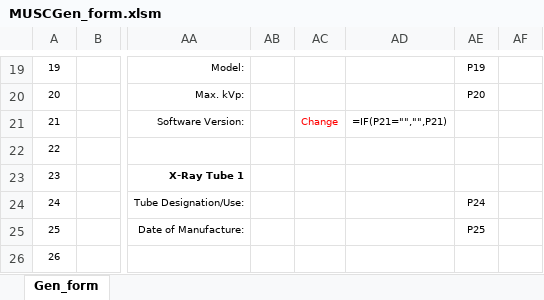
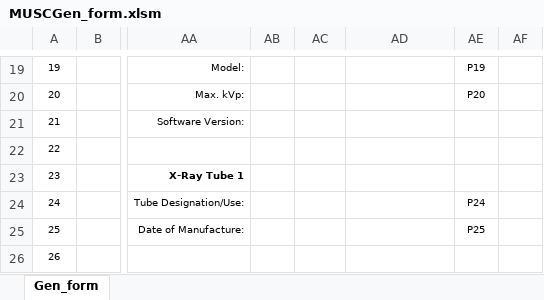
Before and after one commit to imabug/EquipTestingSpreadsheets, an Excel workbook: MUSCGen_form.xlsm, sheet Gen_form, drawn as a sheet; only a part is shown, gaps mark what is left out; values as stored, in another font and other column widths than the file's, no borders; charts and pictures and conditional formats not drawn; the diff names each change by its address in the sheet, - before the commit and + after, or states it on an @@ line.

Commit message:
Fix software version formula

```diff
--- a/MUSCGen_form.xlsm (sheet Gen_form)
+++ b/MUSCGen_form.xlsm (sheet Gen_form)
-AC21: Change
+AC21: (empty)
-AD21: =IF(P21="","",P21)
+AD21: (empty)
```
